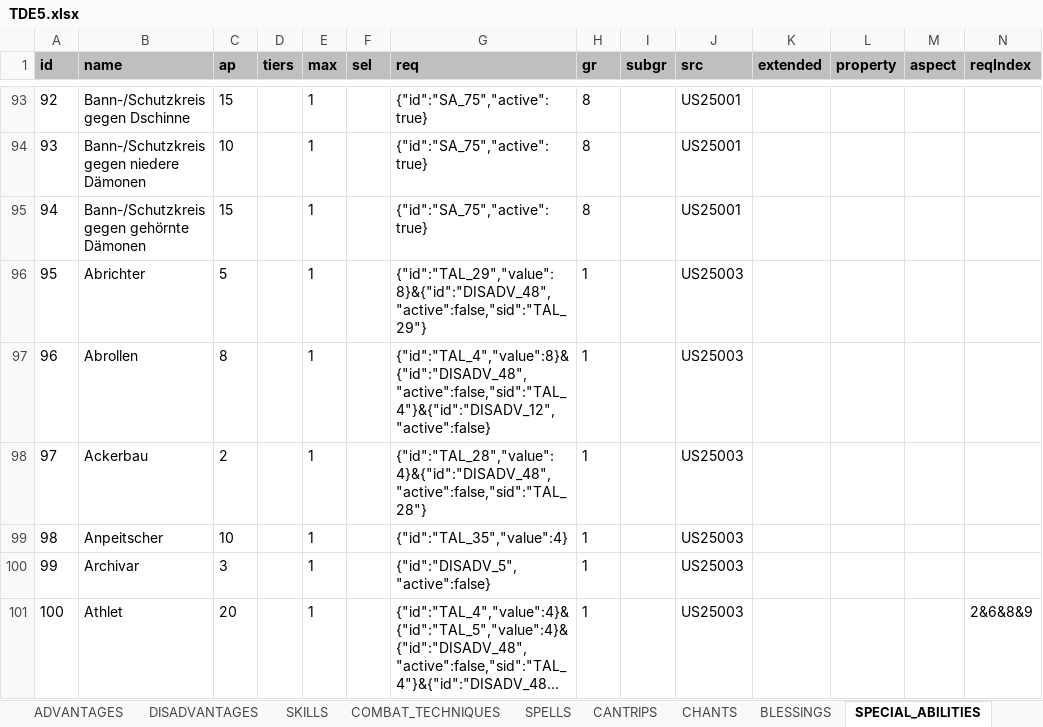
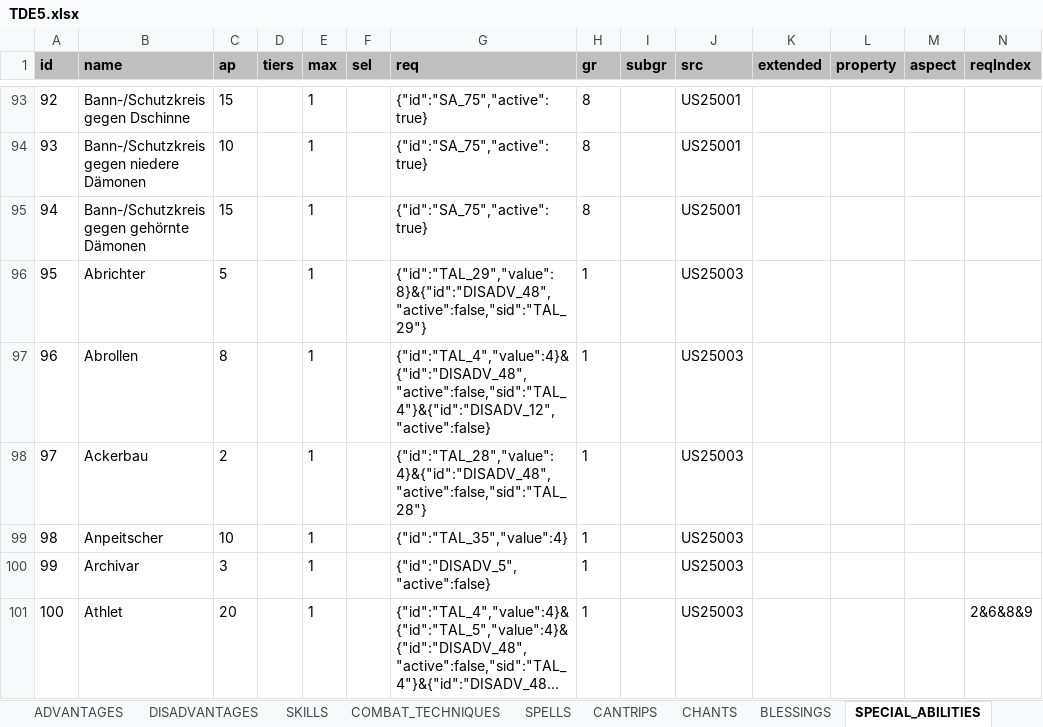
Before and after one commit to elyukai/optolith-client, an Excel workbook: src/data/TDE5.xlsx, sheet SPECIAL_ABILITIES, drawn as a sheet; only a part is shown, gaps mark what is left out; long unchanged cells end in …; values as stored, in another font and other column widths than the file's, no borders; table styles not drawn; the diff names each change by its address in the sheet, - before the commit and + after, or states it on an @@ line.

```diff
--- a/src/data/TDE5.xlsx (sheet SPECIAL_ABILITIES)
+++ b/src/data/TDE5.xlsx (sheet SPECIAL_ABILITIES)
-G97 (req): {"id":"TAL_4","value":8}&{"id":"DISADV_48","active":false,"sid":"TAL_4"}&{"id":"DISADV_12","active":false}
+G97 (req): {"id":"TAL_4","value":4}&{"id":"DISADV_48","active":false,"sid":"TAL_4"}&{"id":"DISADV_12","active":false}
```
Also changed, not shown: sheet DISADVANTAGES, sheet ADVANTAGES, 35 other files.
